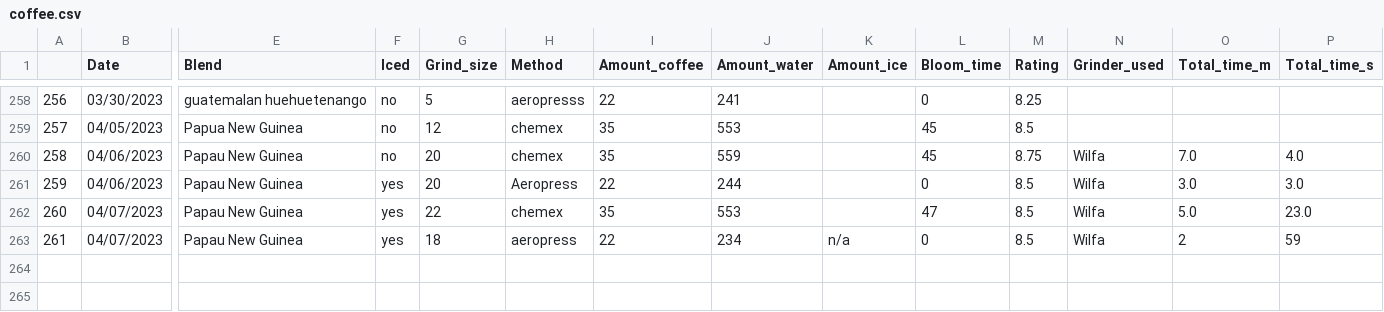
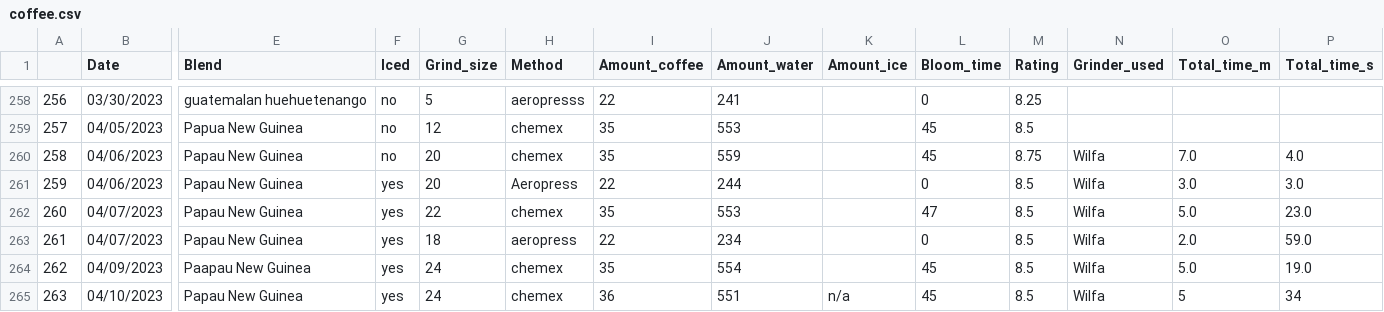
Before and after one commit to TomPMcGuire37/Coffee2, a CSV file: coffee.csv, drawn as a sheet; only a part is shown, gaps mark what is left out; rows hold the shown columns only; the diff names each change by its address in the sheet, - before the commit and + after, or states it on an @@ line.

Commit message:
Weekend Coffee Data

```diff
--- a/coffee.csv
+++ b/coffee.csv
-K263 (Amount_ice): n/a
+K263 (Amount_ice): (empty)
-O263 (Total_time_m): 2
+O263 (Total_time_m): 2.0
-P263 (Total_time_s): 59
+P263 (Total_time_s): 59.0
+row 264: 262 | 04/09/2023 | Paapau New Guinea | yes | 24 | chemex | 35 | 554 |  | 45 | 8.5 | Wilfa | 5.0 | 19.0
+row 265: 263 | 04/10/2023 | Papau New Guinea | yes | 24 | chemex | 36 | 551 | n/a | 45 | 8.5 | Wilfa | 5 | 34
```
Also changed, not shown: 1 other file.
